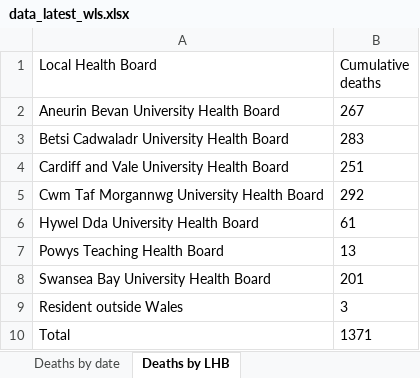
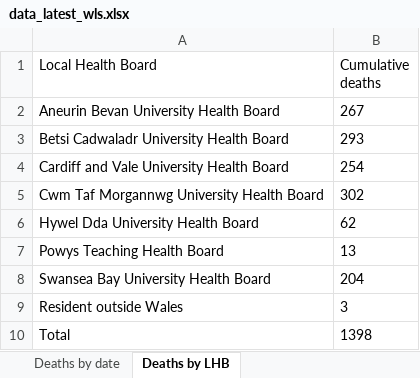
Before and after one commit to airallergy/covid-19-choropleth-map-uk, an Excel workbook: data/csv/src/data_latest_wls.xlsx, sheet Deaths by LHB, drawn as a sheet; values as stored, in another font and other column widths than the file's, no borders; the diff names each change by its address in the sheet, - before the commit and + after, or states it on an @@ line.

```diff
--- a/data/csv/src/data_latest_wls.xlsx (sheet Deaths by LHB)
+++ b/data/csv/src/data_latest_wls.xlsx (sheet Deaths by LHB)
-B3 (Cumulative deaths): 283
+B3 (Cumulative deaths): 293
-B4 (Cumulative deaths): 251
+B4 (Cumulative deaths): 254
-B5 (Cumulative deaths): 292
+B5 (Cumulative deaths): 302
-B6 (Cumulative deaths): 61
+B6 (Cumulative deaths): 62
-B8 (Cumulative deaths): 201
+B8 (Cumulative deaths): 204
-B10 (Cumulative deaths): 1371
+B10 (Cumulative deaths): 1398
```
Also changed, not shown: sheet Tests by specimen date, sheet Deaths by date, sheet Age and sex distribution, sheet Headline summary, sheet Contents, 14 other files.
